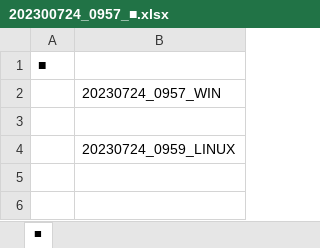
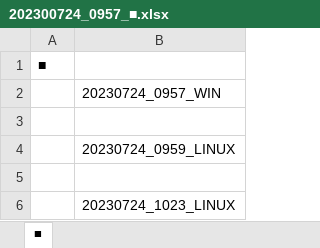
Before and after one commit to athk-ngym/test_01, an Excel workbook: 202300724_0957_■.xlsx, sheet ■, drawn as a sheet; values as stored, in another font and other column widths than the file's, no borders; the diff names each change by its address in the sheet, - before the commit and + after, or states it on an @@ line.

Commit message:
20230724_1023_LINUX

```diff
--- a/202300724_0957_■.xlsx (sheet ■)
+++ b/202300724_0957_■.xlsx (sheet ■)
+row 5: (empty)
+row 6:  | 20230724_1023_LINUX
```
